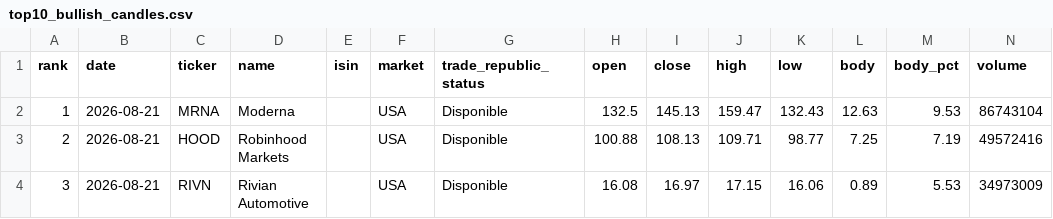
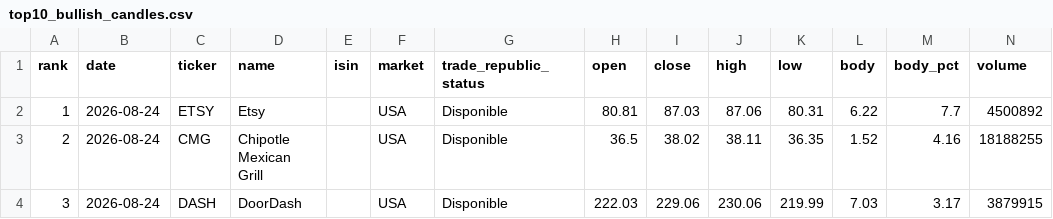
Before and after one commit to instialejandro-stack/stock-candle-scanner-actions, a CSV file: output/top10_bullish_candles.csv, drawn as a sheet; only a part is shown; the diff covers the shown part only.

```diff
--- a/output/top10_bullish_candles.csv
+++ b/output/top10_bullish_candles.csv
@@ -1,4 +1,4 @@
 rank,date,ticker,name,isin,market,trade_republic_status,open,close,high,low,body,body_pct,volume
-1,2026-08-21,MRNA,Moderna,,USA,Disponible,132.5,145.13,159.47,132.43,12.63,9.53,86743104
-2,2026-08-21,HOOD,Robinhood Markets,,USA,Disponible,100.88,108.13,109.71,98.77,7.25,7.19,49572416
-3,2026-08-21,RIVN,Rivian Automotive,,USA,Disponible,16.08,16.97,17.15,16.06,0.89,5.53,34973009
+1,2026-08-24,ETSY,Etsy,,USA,Disponible,80.81,87.03,87.06,80.31,6.22,7.7,4500892
+2,2026-08-24,CMG,Chipotle Mexican Grill,,USA,Disponible,36.5,38.02,38.11,36.35,1.52,4.16,18188255
+3,2026-08-24,DASH,DoorDash,,USA,Disponible,222.03,229.06,230.06,219.99,7.03,3.17,3879915
```
Also changed, not shown: 78 edited cells elsewhere in this file, output/history_intraday_candidates.csv, output/history_top10_bullish_candles.csv, 2 other files.
